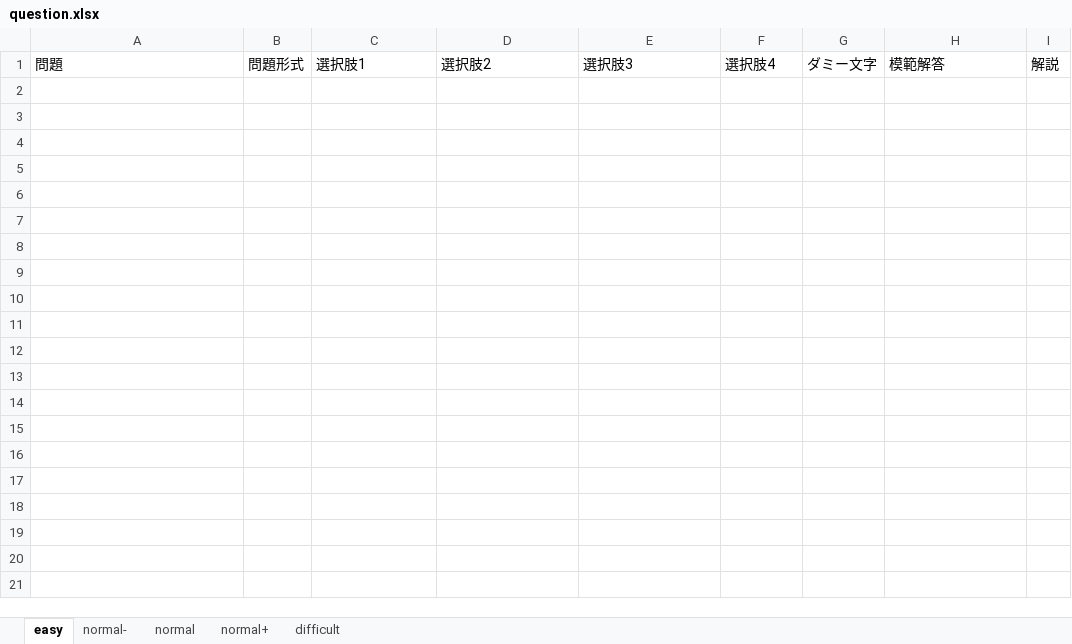
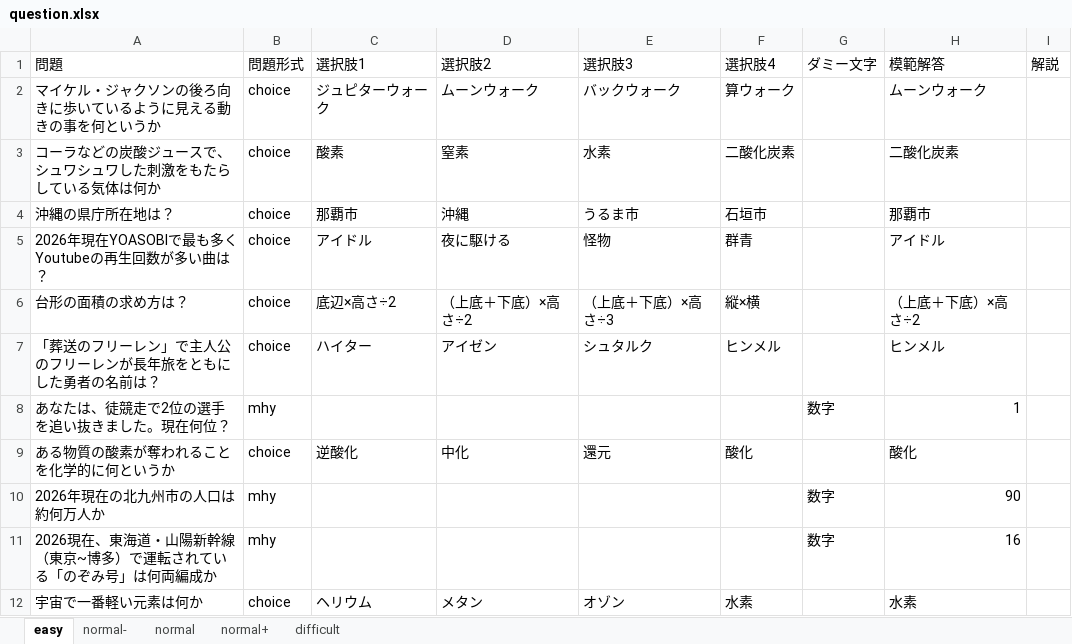
Before and after one commit to csryo25k/quizz-app, an Excel workbook: questions/question.xlsx, sheet easy, drawn as a sheet; values as stored, in another font and other column widths than the file's, no borders; the diff names each change by its address in the sheet, - before the commit and + after, or states it on an @@ line.

```diff
--- a/questions/question.xlsx (sheet easy)
+++ b/questions/question.xlsx (sheet easy)
+row 2: マイケル・ジャクソンの後ろ向きに歩いているように見える動きの事を何というか | choice | ジュピターウォーク | ムーンウォーク | バックウォーク | 算ウォーク |  | ムーンウォーク
+row 3: コーラなどの炭酸ジュースで、シュワシュワした刺激をもたらしている気体は何か | choice | 酸素 | 窒素 | 水素 | 二酸化炭素 |  | 二酸化炭素
+row 4: 沖縄の県庁所在地は？ | choice | 那覇市 | 沖縄 | うるま市 | 石垣市 |  | 那覇市
+row 5: 2026年現在YOASOBIで最も多くYoutubeの再生回数が多い曲は？ | choice | アイドル | 夜に駆ける | 怪物 | 群青 |  | アイドル
+row 6: 台形の面積の求め方は？ | choice | 底辺×高さ÷2 | （上底＋下底）×高さ÷2 | （上底＋下底）×高さ÷3 | 縦×横 |  | （上底＋下底）×高さ÷2
+row 7: 「葬送のフリーレン」で主人公のフリーレンが長年旅をともにした勇者の名前は？ | choice | ハイター | アイゼン | シュタルク | ヒンメル |  | ヒンメル
+row 8: あなたは、徒競走で2位の選手を追い抜きました。現在何位？ | mhy |  |  |  |  | 数字 | 1
+row 9: ある物質の酸素が奪われることを化学的に何というか | choice | 逆酸化 | 中化 | 還元 | 酸化 |  | 酸化
+row 10: 2026年現在の北九州市の人口は約何万人か | mhy |  |  |  |  | 数字 | 90
+row 11: 2026現在、東海道・山陽新幹線（東京~博多）で運転されている「のぞみ号」は何両編成か | mhy |  |  |  |  | 数字 | 16
+row 12: 宇宙で一番軽い元素は何か | choice | ヘリウム | メタン | オゾン | 水素 |  | 水素
```
Also changed, not shown: sheet difficult, 1 other file.
